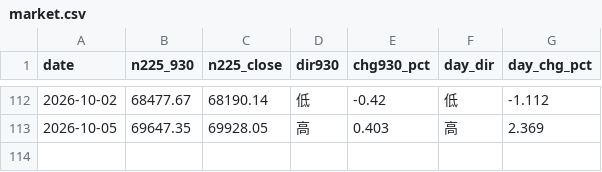
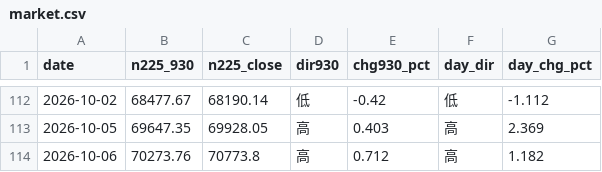
Before and after one commit to parachan-go/daytrade-dashboard, a CSV file: market.csv, drawn as a sheet; only a part is shown, gaps mark what is left out; the diff names each change by its address in the sheet, - before the commit and + after, or states it on an @@ line.

```diff
--- a/market.csv
+++ b/market.csv
+row 114: 2026-10-06 | 70273.76 | 70773.8 | 高 | 0.712 | 高 | 1.182
```
Also changed, not shown: records.csv, 2 other files.
